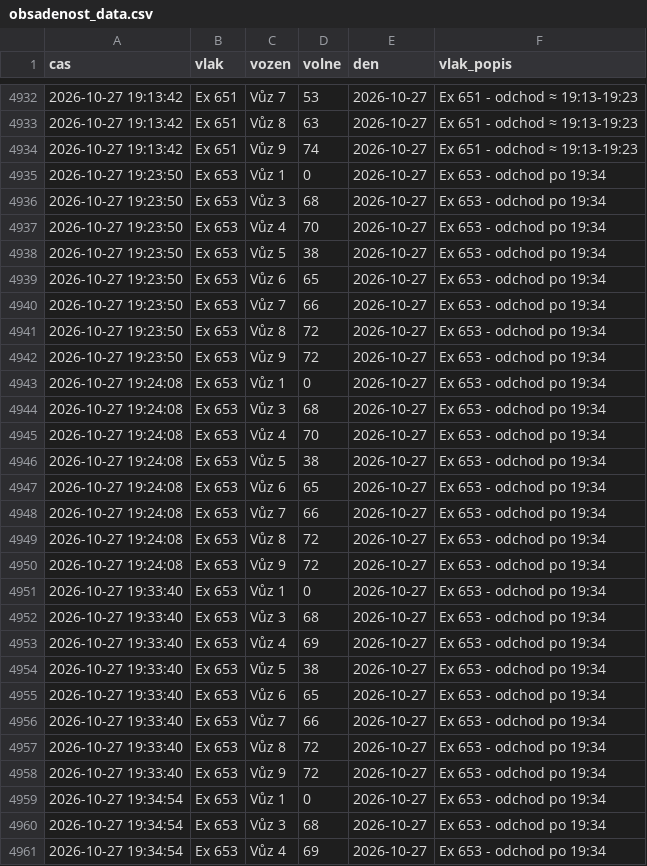
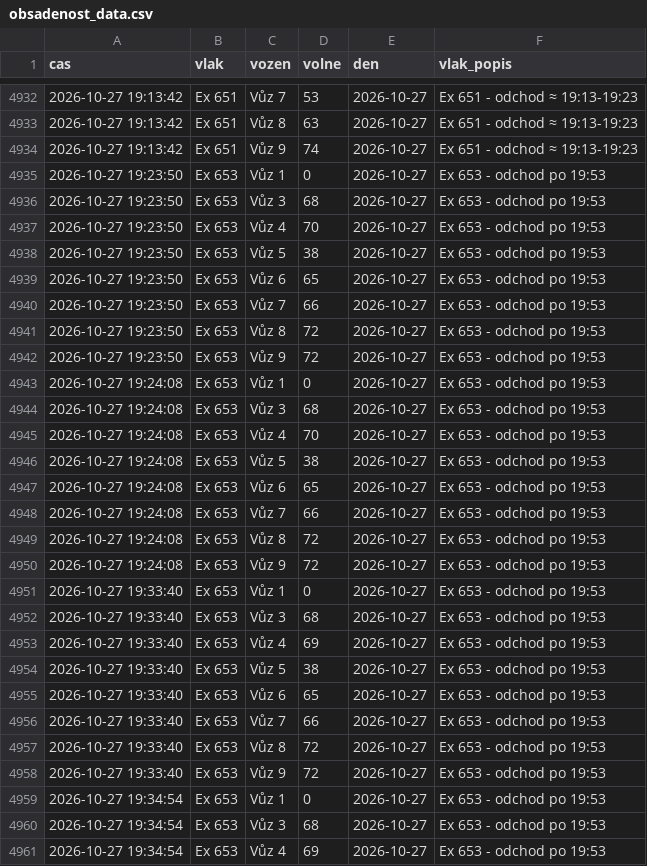
Before and after one commit to lalasonycierny/idos-grafy, a CSV file: data/obsadenost_data.csv, drawn as a sheet; only a part is shown, gaps mark what is left out; the diff covers the shown part only.

```diff
--- a/data/obsadenost_data.csv
+++ b/data/obsadenost_data.csv
@@ -4934,28 +4934,28 @@
 2026-10-27 19:13:42,Ex 651,Vůz 9,74,2026-10-27,Ex 651 - odchod ≈ 19:13-19:23
-2026-10-27 19:23:50,Ex 653,Vůz 1,0,2026-10-27,Ex 653 - odchod po 19:34
-2026-10-27 19:23:50,Ex 653,Vůz 3,68,2026-10-27,Ex 653 - odchod po 19:34
-2026-10-27 19:23:50,Ex 653,Vůz 4,70,2026-10-27,Ex 653 - odchod po 19:34
-2026-10-27 19:23:50,Ex 653,Vůz 5,38,2026-10-27,Ex 653 - odchod po 19:34
-2026-10-27 19:23:50,Ex 653,Vůz 6,65,2026-10-27,Ex 653 - odchod po 19:34
-2026-10-27 19:23:50,Ex 653,Vůz 7,66,2026-10-27,Ex 653 - odchod po 19:34
-2026-10-27 19:23:50,Ex 653,Vůz 8,72,2026-10-27,Ex 653 - odchod po 19:34
-2026-10-27 19:23:50,Ex 653,Vůz 9,72,2026-10-27,Ex 653 - odchod po 19:34
-2026-10-27 19:24:08,Ex 653,Vůz 1,0,2026-10-27,Ex 653 - odchod po 19:34
-2026-10-27 19:24:08,Ex 653,Vůz 3,68,2026-10-27,Ex 653 - odchod po 19:34
-2026-10-27 19:24:08,Ex 653,Vůz 4,70,2026-10-27,Ex 653 - odchod po 19:34
-2026-10-27 19:24:08,Ex 653,Vůz 5,38,2026-10-27,Ex 653 - odchod po 19:34
-2026-10-27 19:24:08,Ex 653,Vůz 6,65,2026-10-27,Ex 653 - odchod po 19:34
-2026-10-27 19:24:08,Ex 653,Vůz 7,66,2026-10-27,Ex 653 - odchod po 19:34
-2026-10-27 19:24:08,Ex 653,Vůz 8,72,2026-10-27,Ex 653 - odchod po 19:34
-2026-10-27 19:24:08,Ex 653,Vůz 9,72,2026-10-27,Ex 653 - odchod po 19:34
-2026-10-27 19:33:40,Ex 653,Vůz 1,0,2026-10-27,Ex 653 - odchod po 19:34
-2026-10-27 19:33:40,Ex 653,Vůz 3,68,2026-10-27,Ex 653 - odchod po 19:34
-2026-10-27 19:33:40,Ex 653,Vůz 4,69,2026-10-27,Ex 653 - odchod po 19:34
-2026-10-27 19:33:40,Ex 653,Vůz 5,38,2026-10-27,Ex 653 - odchod po 19:34
-2026-10-27 19:33:40,Ex 653,Vůz 6,65,2026-10-27,Ex 653 - odchod po 19:34
-2026-10-27 19:33:40,Ex 653,Vůz 7,66,2026-10-27,Ex 653 - odchod po 19:34
-2026-10-27 19:33:40,Ex 653,Vůz 8,72,2026-10-27,Ex 653 - odchod po 19:34
-2026-10-27 19:33:40,Ex 653,Vůz 9,72,2026-10-27,Ex 653 - odchod po 19:34
-2026-10-27 19:34:54,Ex 653,Vůz 1,0,2026-10-27,Ex 653 - odchod po 19:34
-2026-10-27 19:34:54,Ex 653,Vůz 3,68,2026-10-27,Ex 653 - odchod po 19:34
-2026-10-27 19:34:54,Ex 653,Vůz 4,69,2026-10-27,Ex 653 - odchod po 19:34
+2026-10-27 19:23:50,Ex 653,Vůz 1,0,2026-10-27,Ex 653 - odchod po 19:53
+2026-10-27 19:23:50,Ex 653,Vůz 3,68,2026-10-27,Ex 653 - odchod po 19:53
+2026-10-27 19:23:50,Ex 653,Vůz 4,70,2026-10-27,Ex 653 - odchod po 19:53
+2026-10-27 19:23:50,Ex 653,Vůz 5,38,2026-10-27,Ex 653 - odchod po 19:53
+2026-10-27 19:23:50,Ex 653,Vůz 6,65,2026-10-27,Ex 653 - odchod po 19:53
+2026-10-27 19:23:50,Ex 653,Vůz 7,66,2026-10-27,Ex 653 - odchod po 19:53
+2026-10-27 19:23:50,Ex 653,Vůz 8,72,2026-10-27,Ex 653 - odchod po 19:53
+2026-10-27 19:23:50,Ex 653,Vůz 9,72,2026-10-27,Ex 653 - odchod po 19:53
+2026-10-27 19:24:08,Ex 653,Vůz 1,0,2026-10-27,Ex 653 - odchod po 19:53
+2026-10-27 19:24:08,Ex 653,Vůz 3,68,2026-10-27,Ex 653 - odchod po 19:53
+2026-10-27 19:24:08,Ex 653,Vůz 4,70,2026-10-27,Ex 653 - odchod po 19:53
+2026-10-27 19:24:08,Ex 653,Vůz 5,38,2026-10-27,Ex 653 - odchod po 19:53
+2026-10-27 19:24:08,Ex 653,Vůz 6,65,2026-10-27,Ex 653 - odchod po 19:53
+2026-10-27 19:24:08,Ex 653,Vůz 7,66,2026-10-27,Ex 653 - odchod po 19:53
+2026-10-27 19:24:08,Ex 653,Vůz 8,72,2026-10-27,Ex 653 - odchod po 19:53
+2026-10-27 19:24:08,Ex 653,Vůz 9,72,2026-10-27,Ex 653 - odchod po 19:53
+2026-10-27 19:33:40,Ex 653,Vůz 1,0,2026-10-27,Ex 653 - odchod po 19:53
+2026-10-27 19:33:40,Ex 653,Vůz 3,68,2026-10-27,Ex 653 - odchod po 19:53
+2026-10-27 19:33:40,Ex 653,Vůz 4,69,2026-10-27,Ex 653 - odchod po 19:53
+2026-10-27 19:33:40,Ex 653,Vůz 5,38,2026-10-27,Ex 653 - odchod po 19:53
+2026-10-27 19:33:40,Ex 653,Vůz 6,65,2026-10-27,Ex 653 - odchod po 19:53
+2026-10-27 19:33:40,Ex 653,Vůz 7,66,2026-10-27,Ex 653 - odchod po 19:53
+2026-10-27 19:33:40,Ex 653,Vůz 8,72,2026-10-27,Ex 653 - odchod po 19:53
+2026-10-27 19:33:40,Ex 653,Vůz 9,72,2026-10-27,Ex 653 - odchod po 19:53
+2026-10-27 19:34:54,Ex 653,Vůz 1,0,2026-10-27,Ex 653 - odchod po 19:53
+2026-10-27 19:34:54,Ex 653,Vůz 3,68,2026-10-27,Ex 653 - odchod po 19:53
+2026-10-27 19:34:54,Ex 653,Vůz 4,69,2026-10-27,Ex 653 - odchod po 19:53
```
Also changed, not shown: 24 added rows and 5 edited cells elsewhere in this file, 2 other files.
